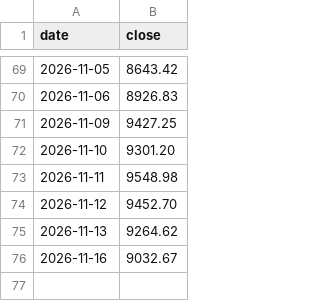
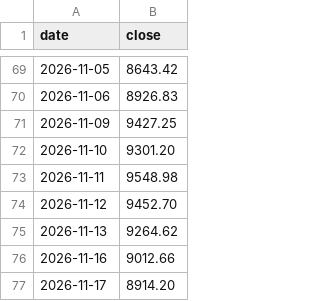
Before and after one commit to onekey-invest/onekey-invest.github.io, a CSV file: data/prices/Bottom-Up 1 US 장부.csv, drawn as a sheet; only a part is shown, gaps mark what is left out.

```diff
--- a/data/prices/Bottom-Up 1 US 장부.csv
+++ b/data/prices/Bottom-Up 1 US 장부.csv
@@ -75,2 +75,3 @@ date,close
 2026-11-13,9264.62
-2026-11-16,9032.67
+2026-11-16,9012.66
+2026-11-17,8914.20
```
Also changed, not shown: data/prices/KOSPI.csv, data/prices/SP500.csv, 41 other files.
